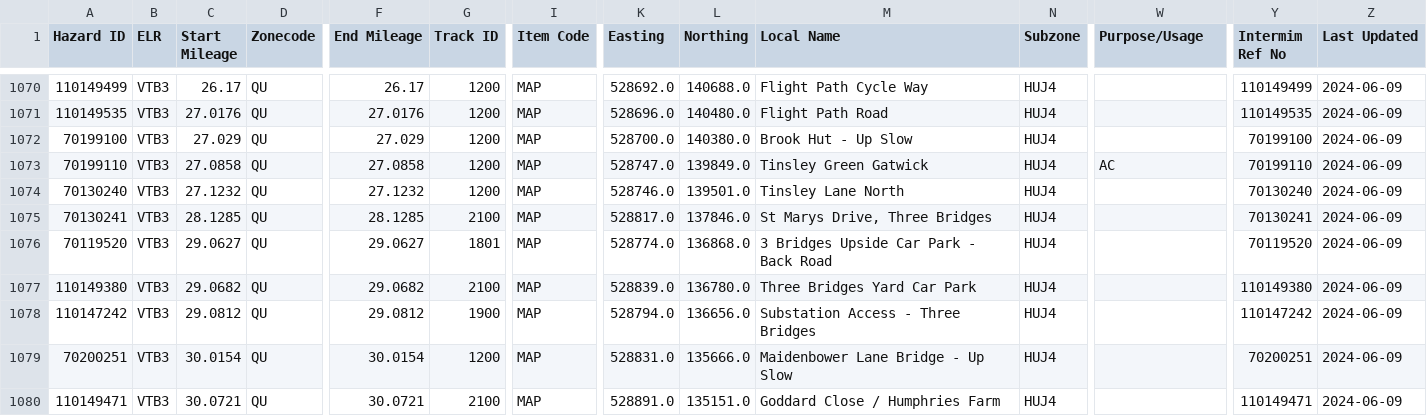
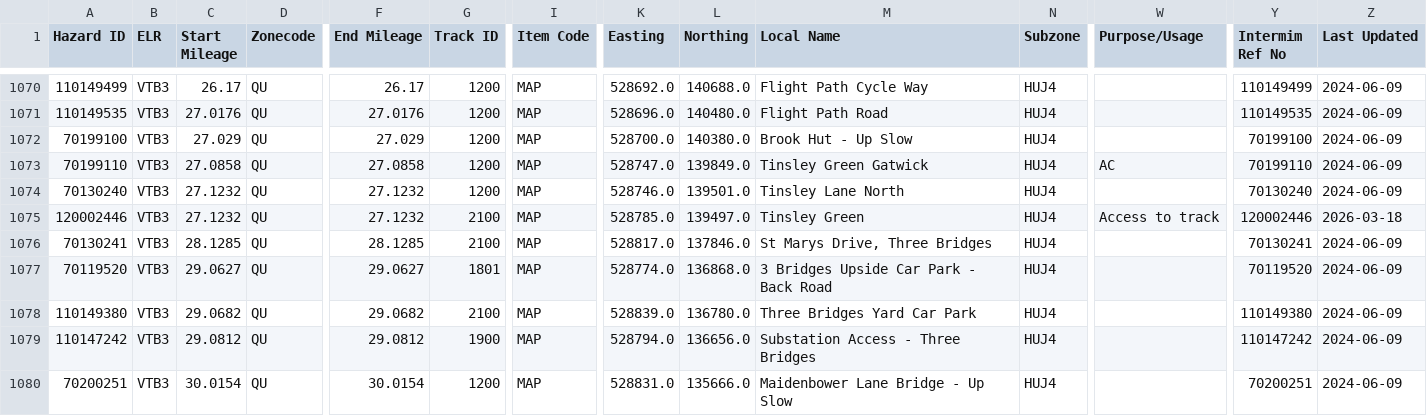
Before and after one commit to infrastructureclub/nr-national-hazard-directory, a CSV file: data/QU/coreData.csv, drawn as a sheet; only a part is shown, gaps mark what is left out; the shorter side is filled out with more unchanged rows; rows hold the shown columns only; the diff names each change by its address in the sheet, - before the commit and + after, or states it on an @@ line.

Commit message:
Automatic NRNHD data update

```diff
--- a/data/QU/coreData.csv
+++ b/data/QU/coreData.csv
+row 1075: 120002446 | VTB3 | 27.1232 | QU | 27.1232 | 2100 | MAP | 528785.0 | 139497.0 | Tinsley Green | HUJ4 | Access to track | 120002446 | 2026-03-18
```
Also changed, not shown: 1 other file.
